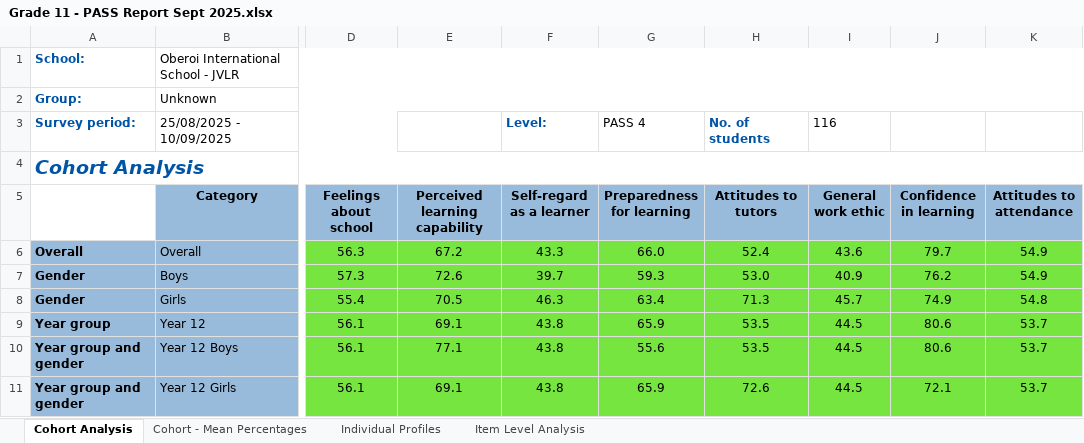
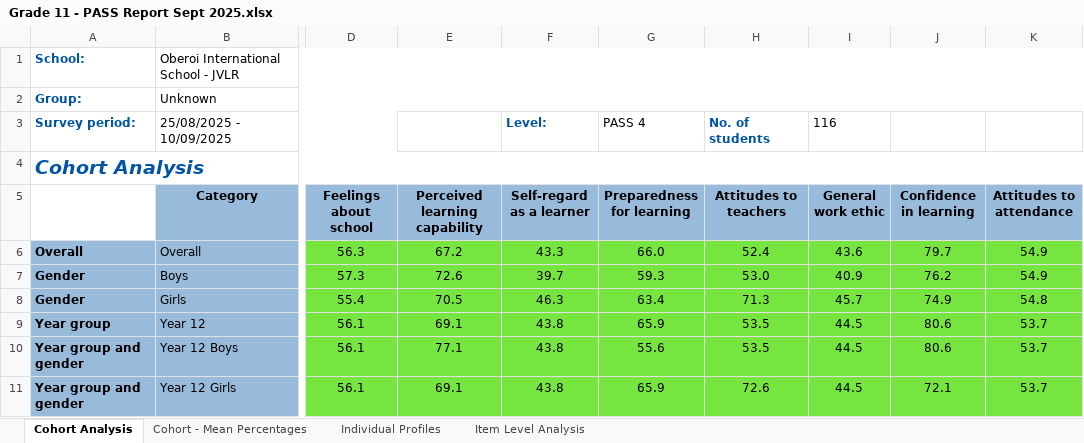
Before and after one commit to kokkatepraanot-oberoi/passmapanalysis, an Excel workbook: Grade 11 - PASS Report Sept 2025.xlsx, sheet Cohort Analysis, drawn as a sheet; only a part is shown, gaps mark what is left out; values as stored, in another font and other column widths than the file's, no borders; the diff names each change by its address in the sheet, - before the commit and + after, or states it on an @@ line.

```diff
--- a/Grade 11 - PASS Report Sept 2025.xlsx (sheet Cohort Analysis)
+++ b/Grade 11 - PASS Report Sept 2025.xlsx (sheet Cohort Analysis)
-H5: Attitudes to tutors
+H5: Attitudes to teachers
```
Also changed, not shown: charts or pictures, Grade 12 - PASS Report Sept 2025.xlsx.
